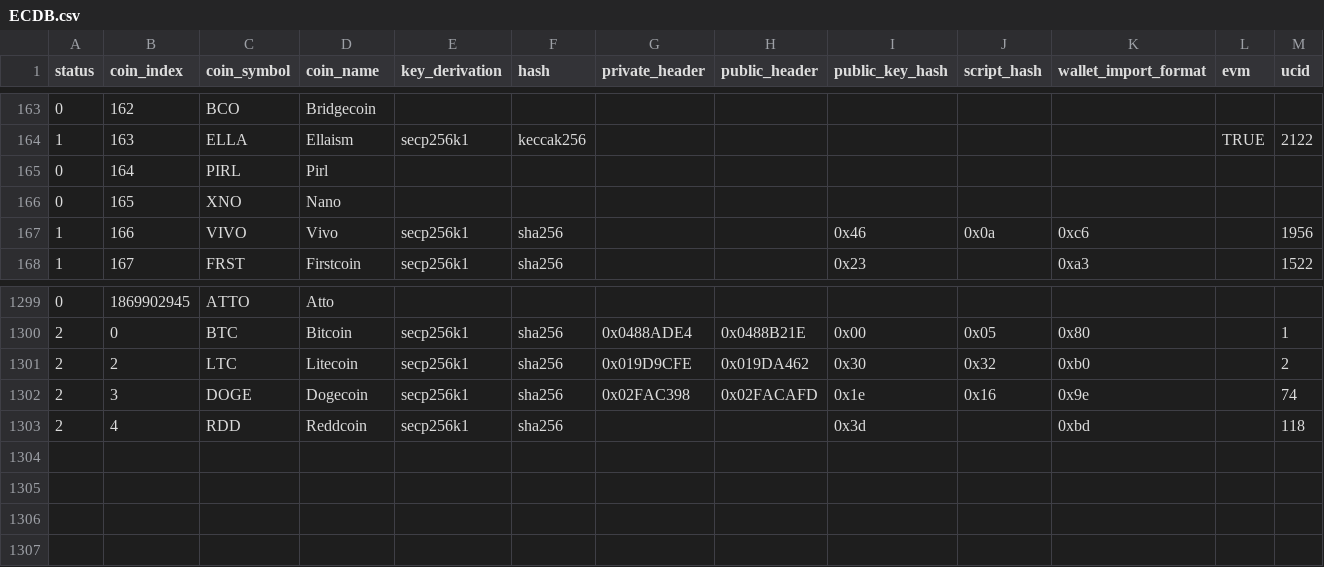
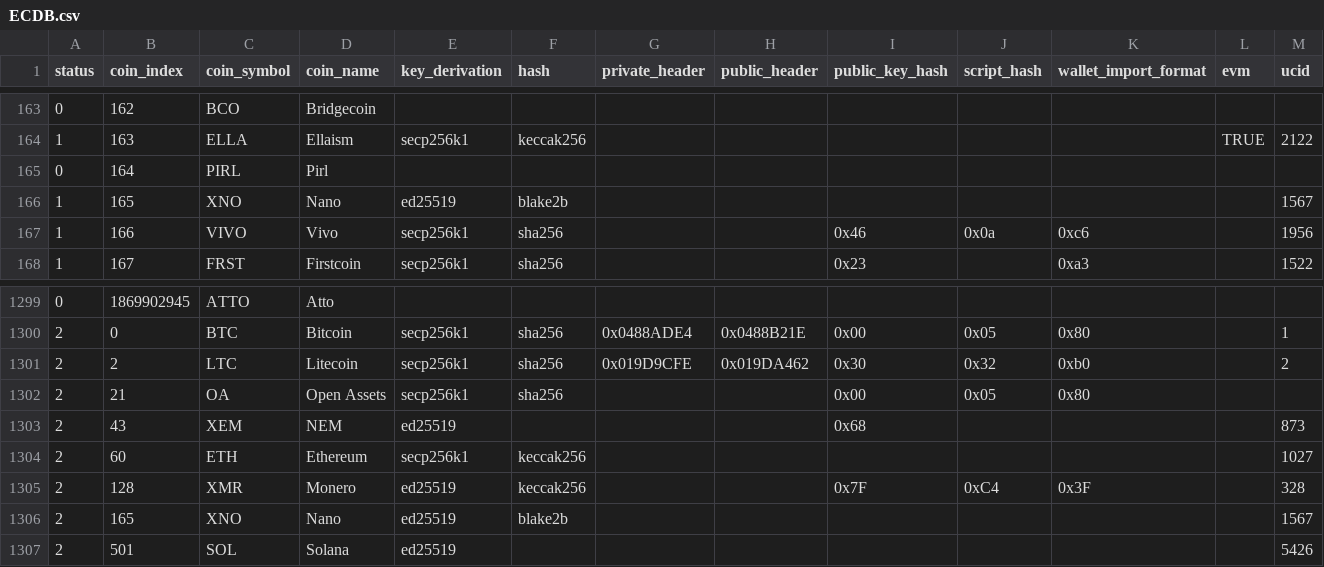
Before and after one commit to control-owl/eQ, a CSV file: res/coin/ECDB.csv, drawn as a sheet; only a part is shown, gaps mark what is left out.

Commit message:
Nano XNO added

```diff
--- a/res/coin/ECDB.csv
+++ b/res/coin/ECDB.csv
@@ -165,3 +165,3 @@ status,coin_index,coin_symbol,coin_name,key_derivation,hash,private_header,publi
 0,164,PIRL,Pirl,,,,,,,,,
-0,165,XNO,Nano,,,,,,,,,
+1,165,XNO,Nano,ed25519,blake2b,,,,,,,1567
 1,166,VIVO,Vivo,secp256k1,sha256,,,0x46,0x0a,0xc6,,1956
@@ -1301,3 +1301,7 @@ status,coin_index,coin_symbol,coin_name,key_derivation,hash,private_header,publi
 2,2,LTC,Litecoin,secp256k1,sha256,0x019D9CFE,0x019DA462,0x30,0x32,0xb0,,2
-2,3,DOGE,Dogecoin,secp256k1,sha256,0x02FAC398,0x02FACAFD,0x1e,0x16,0x9e,,74
-2,4,RDD,Reddcoin,secp256k1,sha256,,,0x3d,,0xbd,,118
+2,21,OA,Open Assets,secp256k1,sha256,,,0x00,0x05,0x80,,
+2,43,XEM,NEM,ed25519,,,,0x68,,,,873
+2,60,ETH,Ethereum,secp256k1,keccak256,,,,,,,1027
+2,128,XMR,Monero,ed25519,keccak256,,,0x7F,0xC4,0x3F,,328
+2,165,XNO,Nano,ed25519,blake2b,,,,,,,1567
+2,501,SOL,Solana,ed25519,,,,,,,,5426
```
Also changed, not shown: 12 other files.
